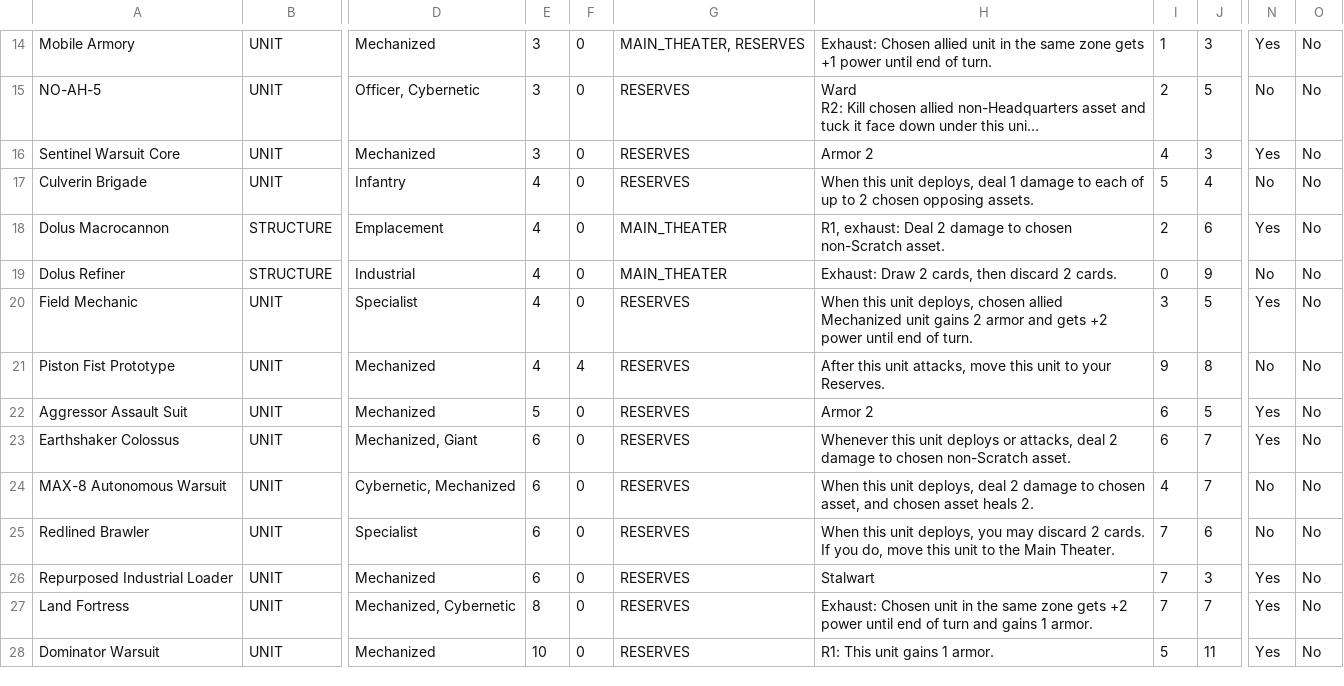
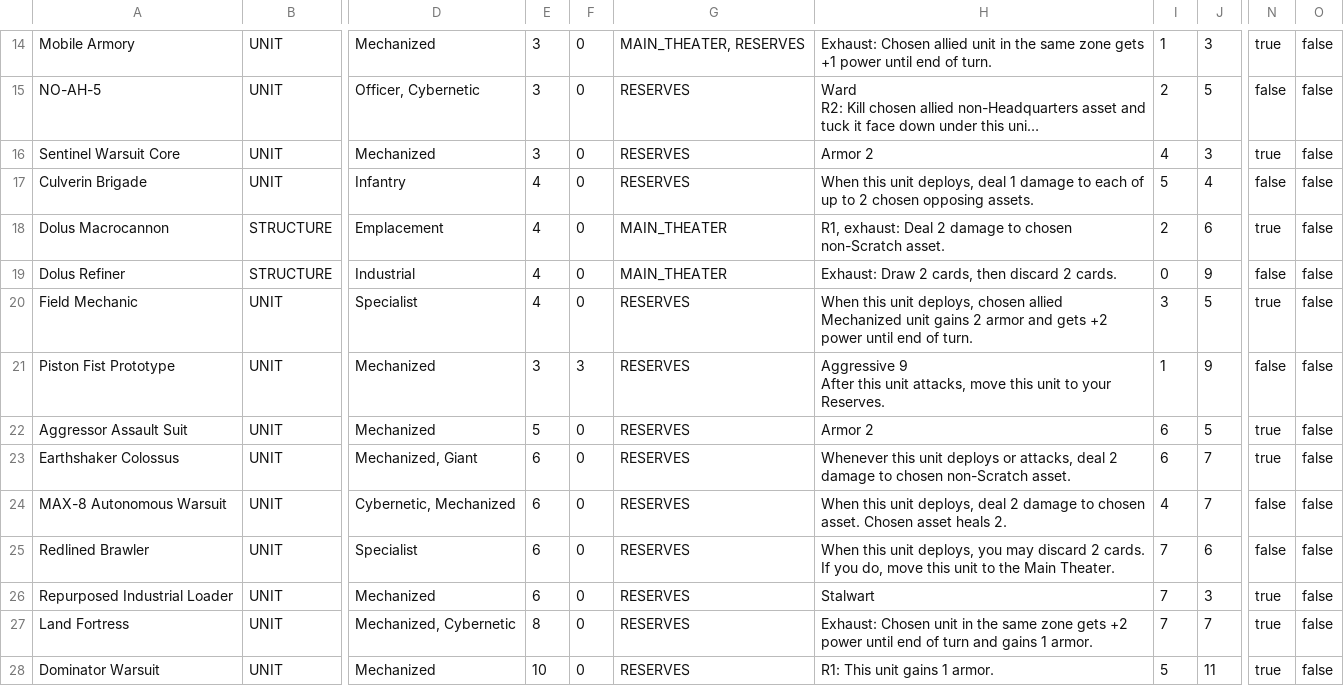
Before and after one commit to hailstorm01/animus-mundi, a CSV file: data/cards/units-and-structures-soulless.csv, drawn as a sheet; only a part is shown, gaps mark what is left out; long unchanged cells end in …; ↵ is a line break in a cell; the diff covers the shown part only; the diff names each change by its address in the sheet, - before the commit and + after, or states it on an @@ line.

Commit message:
data(cards): standardize CSV headers to camelCase, booleans to true/false, and sync card text (DA-DAT-001, DA-DAT-005, DA-DAT-006)

```diff
--- a/data/cards/units-and-structures-soulless.csv
+++ b/data/cards/units-and-structures-soulless.csv
-N14: Yes
+N14: true
-O14:O28: No
+O14:O28: false
-N15: No
+N15: false
-N16: Yes
+N16: true
-N17: No
+N17: false
-N18: Yes
+N18: true
-N19: No
+N19: false
-N20: Yes
+N20: true
-E21: 4
+E21: 3
-F21: 4
+F21: 3
-H21: After this…
+H21: Aggressive 9 ↵ After this…
-I21: 9
+I21: 1
-J21: 8
+J21: 9
-N21: No
+N21: false
-N22:N23: Yes
+N22:N23: true
-H24: …to chosen asset, and chosen asset heals…
+H24: …to chosen asset. Chosen asset heals…
-N24:N25: No
+N24:N25: false
-N26:N28: Yes
+N26:N28: true
```
Also changed, not shown: 1 added row, 1 removed row and 24 edited cells elsewhere in this file, data/cards/maneuvers-concordia.csv, data/cards/maneuvers-path.csv, 9 other files.
